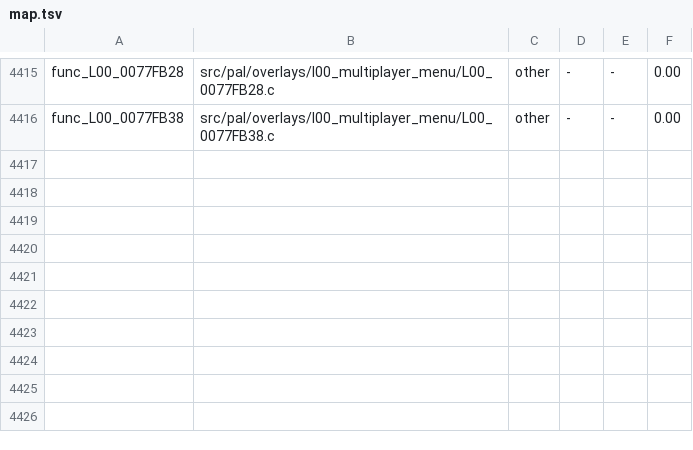
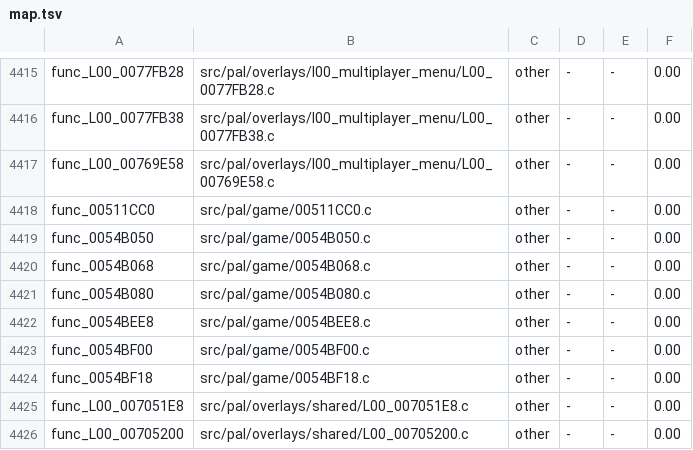
Before and after one commit to BlindFire1200/rac4-decomp, a TSV file: config/us/map.tsv, drawn as a sheet; only a part is shown, gaps mark what is left out.

```diff
--- a/config/us/map.tsv
+++ b/config/us/map.tsv
@@ -4416 +4416,11 @@ func_L00_0077FB28	src/pal/overlays/l00_multiplayer_menu/L00_0077FB28.c	other	-	-
 func_L00_0077FB38	src/pal/overlays/l00_multiplayer_menu/L00_0077FB38.c	other	-	-	0.00
+func_L00_00769E58	src/pal/overlays/l00_multiplayer_menu/L00_00769E58.c	other	-	-	0.00
+func_00511CC0	src/pal/game/00511CC0.c	other	-	-	0.00
+func_0054B050	src/pal/game/0054B050.c	other	-	-	0.00
+func_0054B068	src/pal/game/0054B068.c	other	-	-	0.00
+func_0054B080	src/pal/game/0054B080.c	other	-	-	0.00
+func_0054BEE8	src/pal/game/0054BEE8.c	other	-	-	0.00
+func_0054BF00	src/pal/game/0054BF00.c	other	-	-	0.00
+func_0054BF18	src/pal/game/0054BF18.c	other	-	-	0.00
+func_L00_007051E8	src/pal/overlays/shared/L00_007051E8.c	other	-	-	0.00
+func_L00_00705200	src/pal/overlays/shared/L00_00705200.c	other	-	-	0.00
```
Also changed, not shown: config/pal/map.tsv, 12 other files.
